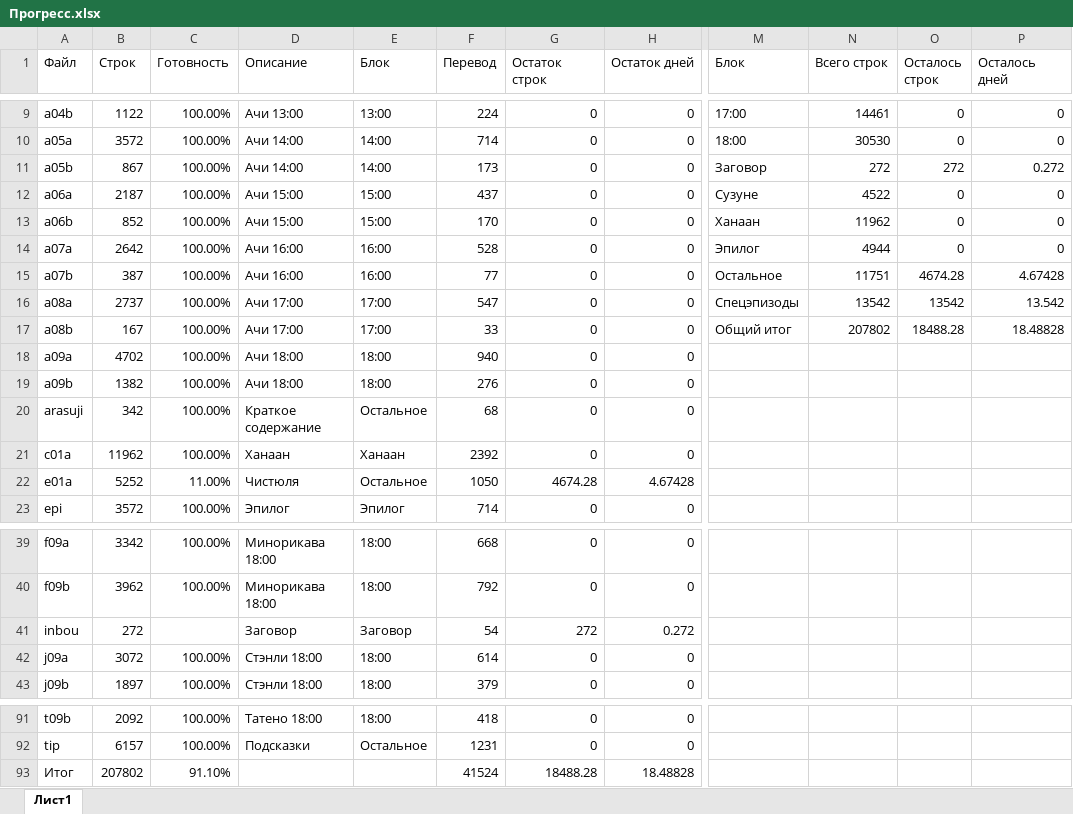
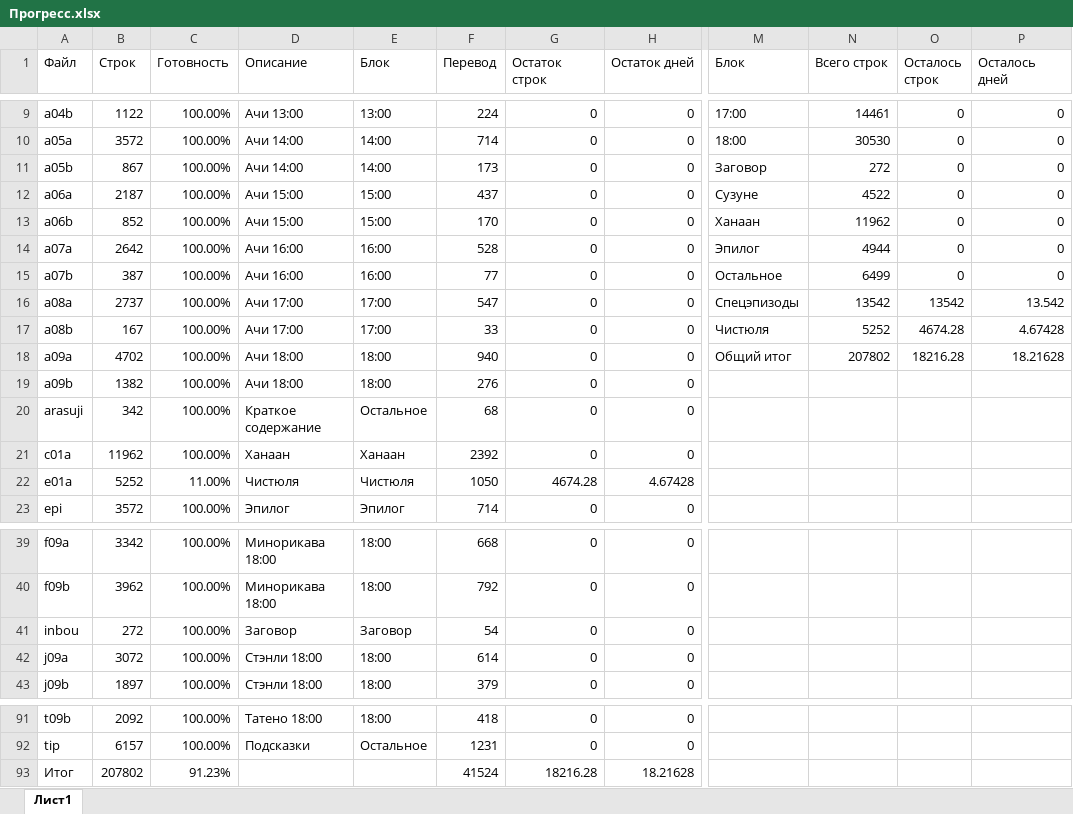
Before and after one commit to miegir/ShibuyaTools, an Excel workbook: ShibuyaTools/patch/ru/doc/Прогресс.xlsx, sheet Лист1, drawn as a sheet; only a part is shown, gaps mark what is left out; values as stored, in another font and other column widths than the file's, no borders; table styles not drawn; the diff names each change by its address in the sheet, - before the commit and + after, or states it on an @@ line.

```diff
--- a/ShibuyaTools/patch/ru/doc/Прогресс.xlsx (sheet Лист1)
+++ b/ShibuyaTools/patch/ru/doc/Прогресс.xlsx (sheet Лист1)
-O11 (Осталось строк): 272
+O11 (Осталось строк): 0
-P11 (Осталось дней): 0.272
+P11 (Осталось дней): 0
-N15 (Всего строк): 11751
+N15 (Всего строк): 6499
-O15 (Осталось строк): 4674.28
+O15 (Осталось строк): 0
-P15 (Осталось дней): 4.67428
+P15 (Осталось дней): 0
-M17 (Блок): Общий итог
+M17 (Блок): Чистюля
-N17 (Всего строк): 207802
+N17 (Всего строк): 5252
-O17 (Осталось строк): 18488.28
+O17 (Осталось строк): 4674.28
-P17 (Осталось дней): 18.48828
+P17 (Осталось дней): 4.67428
-M18 (Блок): (empty)
+M18 (Блок): Общий итог
-N18 (Всего строк): (empty)
+N18 (Всего строк): 207802
-O18 (Осталось строк): (empty)
+O18 (Осталось строк): 18216.28
-P18 (Осталось дней): (empty)
+P18 (Осталось дней): 18.21628
-E22 (Блок): Остальное
+E22 (Блок): Чистюля
-C41 (Готовность): (empty)
+C41 (Готовность): 100.00%
-G41 (Остаток строк): 272
+G41 (Остаток строк): 0
-H41 (Остаток дней): 0.272
+H41 (Остаток дней): 0
-C93 (Готовность): 91.10%
+C93 (Готовность): 91.23%
-G93 (Остаток строк): 18488.28
+G93 (Остаток строк): 18216.28
-H93 (Остаток дней): 18.48828
+H93 (Остаток дней): 18.21628
```
Also changed, not shown: 3 other files.
